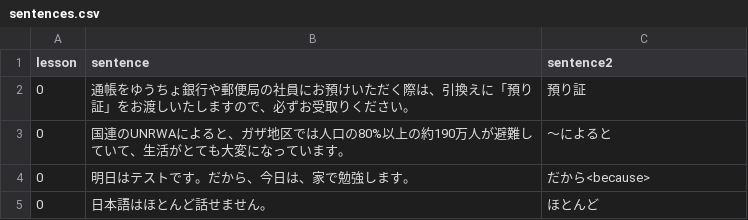
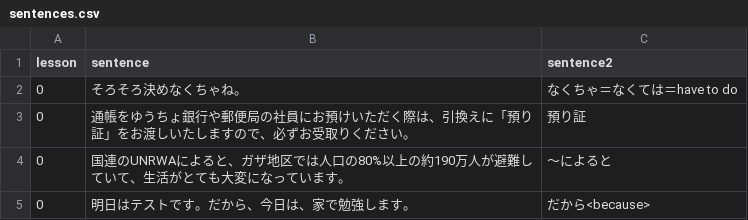
Before and after one commit to hillerliao/img, a CSV file: sentences.csv, drawn as a sheet; only a part is shown; the shorter side is filled out with more unchanged rows; the diff names each change by its address in the sheet, - before the commit and + after, or states it on an @@ line.

Commit message:
Update sentences.csv

```diff
--- a/sentences.csv
+++ b/sentences.csv
+row 2: 0 | そろそろ決めなくちゃね。 | なくちゃ＝なくては＝have to do
```
